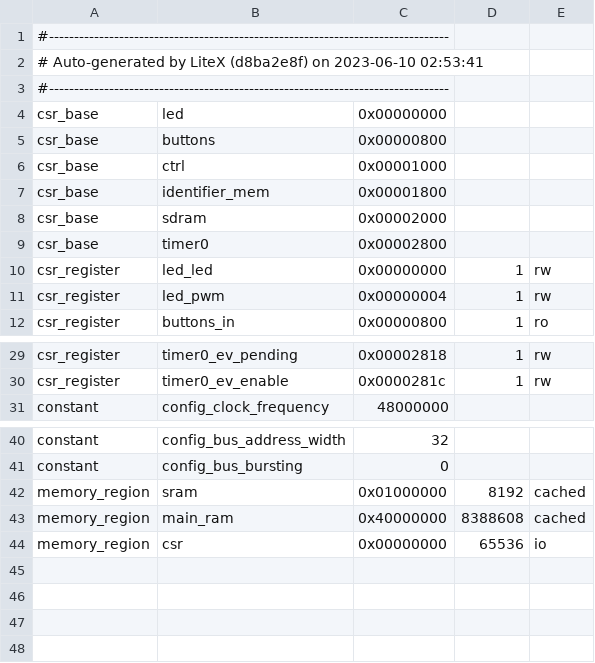
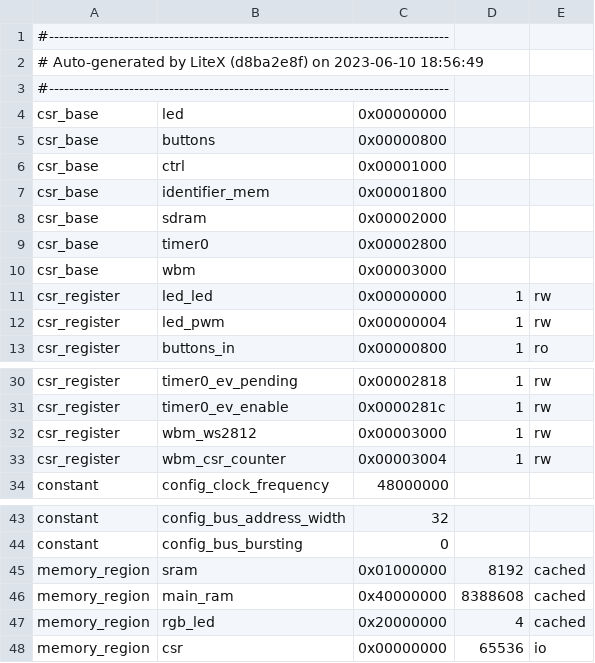
Before and after one commit to Podolyakofs/Tang-Nano-20k-litex-blink, a CSV file: csr.csv, drawn as a sheet; only a part is shown, gaps mark what is left out.

```diff
--- a/csr.csv
+++ b/csr.csv
@@ -1,3 +1,3 @@
 #--------------------------------------------------------------------------------
-# Auto-generated by LiteX (d8ba2e8f) on 2023-06-10 02:53:41
+# Auto-generated by LiteX (d8ba2e8f) on 2023-06-10 18:56:49
 #--------------------------------------------------------------------------------
@@ -9,2 +9,3 @@ csr_base,sdram,0x00002000,,
 csr_base,timer0,0x00002800,,
+csr_base,wbm,0x00003000,,
 csr_register,led_led,0x00000000,1,rw
@@ -30,2 +31,4 @@ csr_register,timer0_ev_pending,0x00002818,1,rw
 csr_register,timer0_ev_enable,0x0000281c,1,rw
+csr_register,wbm_ws2812,0x00003000,1,rw
+csr_register,wbm_csr_counter,0x00003004,1,rw
 constant,config_clock_frequency,48000000,,
@@ -43,2 +46,3 @@ memory_region,sram,0x01000000,8192,cached
 memory_region,main_ram,0x40000000,8388608,cached
+memory_region,rgb_led,0x20000000,4,cached
 memory_region,csr,0x00000000,65536,io
```
Also changed, not shown: 2 other files.
